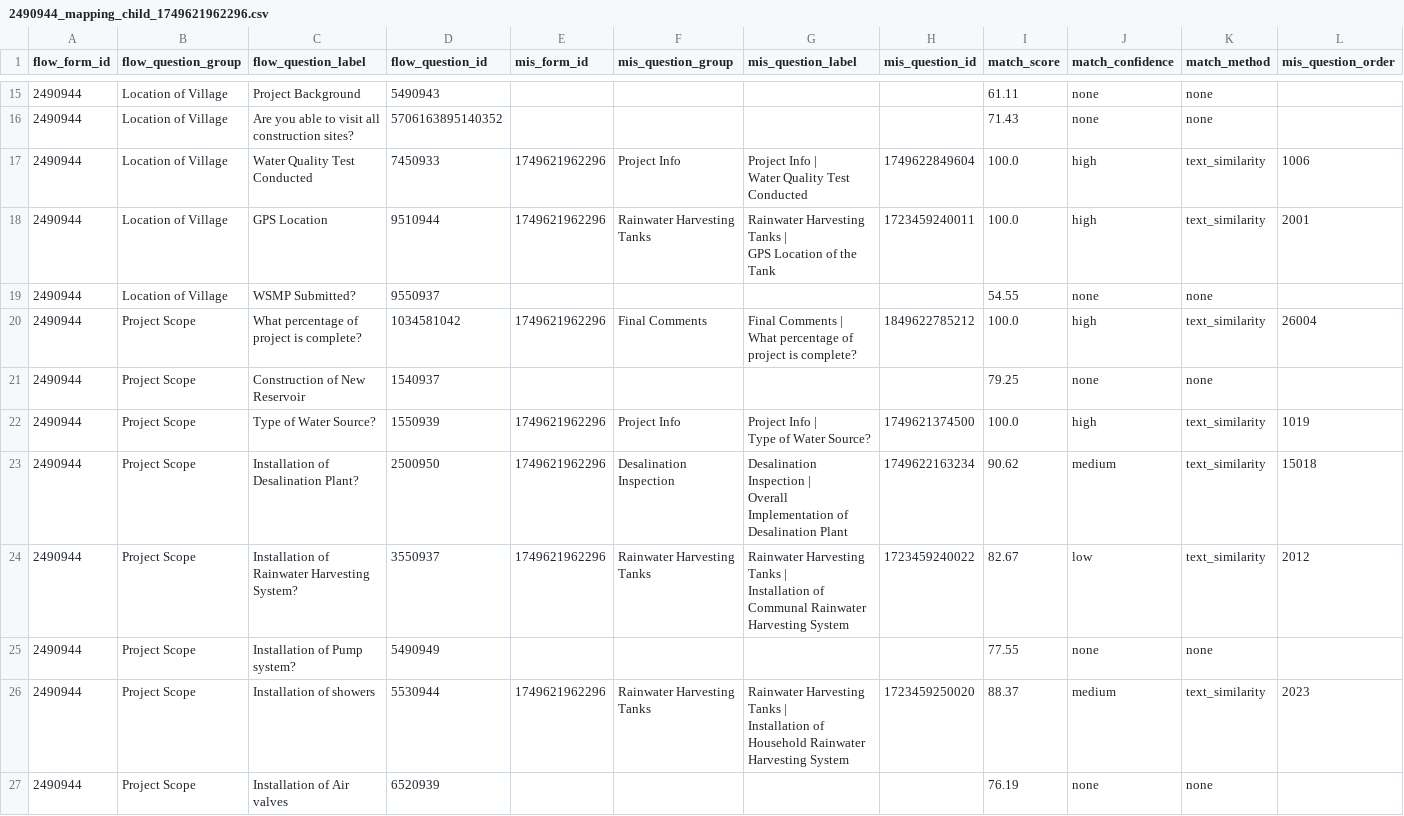
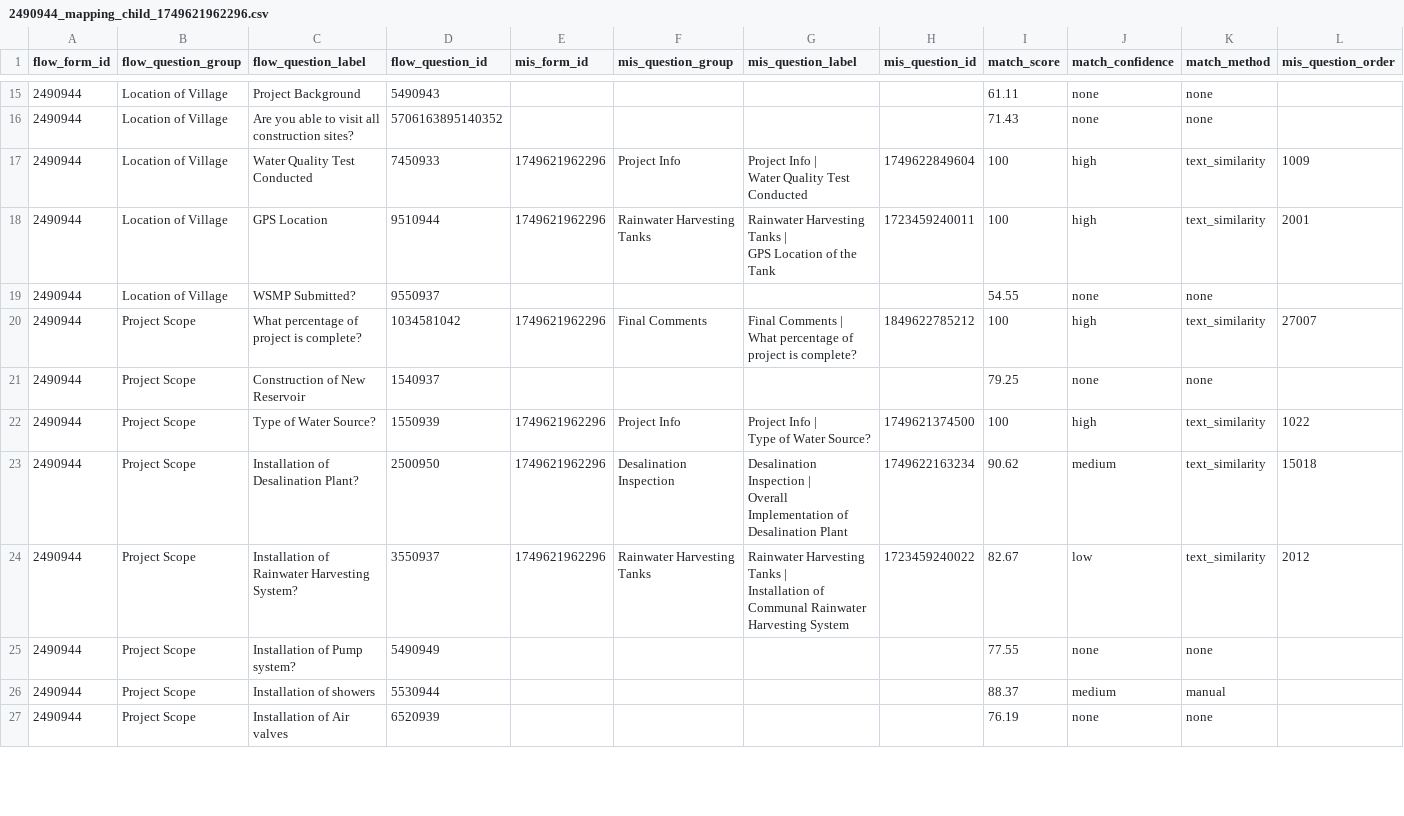
Before and after one commit to akvo/iwsims, a CSV file: scripts/akvo-flow/output/forms/2490944_mapping_child_1749621962296.csv, drawn as a sheet; only a part is shown, gaps mark what is left out; ↵ is a line break in a cell; the diff covers the shown part only; the diff names each change by its address in the sheet, - before the commit and + after, or states it on an @@ line.

```diff
--- a/scripts/akvo-flow/output/forms/2490944_mapping_child_1749621962296.csv
+++ b/scripts/akvo-flow/output/forms/2490944_mapping_child_1749621962296.csv
-I17:I18 (match_score): 100.0
+I17:I18 (match_score): 100
-L17 (mis_question_order): 1006
+L17 (mis_question_order): 1009
-I20 (match_score): 100.0
+I20 (match_score): 100
-L20 (mis_question_order): 26004
+L20 (mis_question_order): 27007
-I22 (match_score): 100.0
+I22 (match_score): 100
-L22 (mis_question_order): 1019
+L22 (mis_question_order): 1022
-E26 (mis_form_id): 1749621962296
+E26 (mis_form_id): (empty)
-F26 (mis_question_group): Rainwater Harvesting Tanks
+F26 (mis_question_group): (empty)
-G26 (mis_question_label): Rainwater Harvesting Tanks | ↵ Installation of Household Rainwater Harvesting System
+G26 (mis_question_label): (empty)
-H26 (mis_question_id): 1723459250020
+H26 (mis_question_id): (empty)
-K26 (match_method): text_similarity
+K26 (match_method): manual
-L26 (mis_question_order): 2023
+L26 (mis_question_order): (empty)
```
Also changed, not shown: 39 edited cells elsewhere in this file, scripts/akvo-flow/output/forms/17260923_mapping_child_1748905550055.csv, scripts/akvo-flow/output/forms/5530933_mapping_parent_1749623934933.csv, 12 other files.
